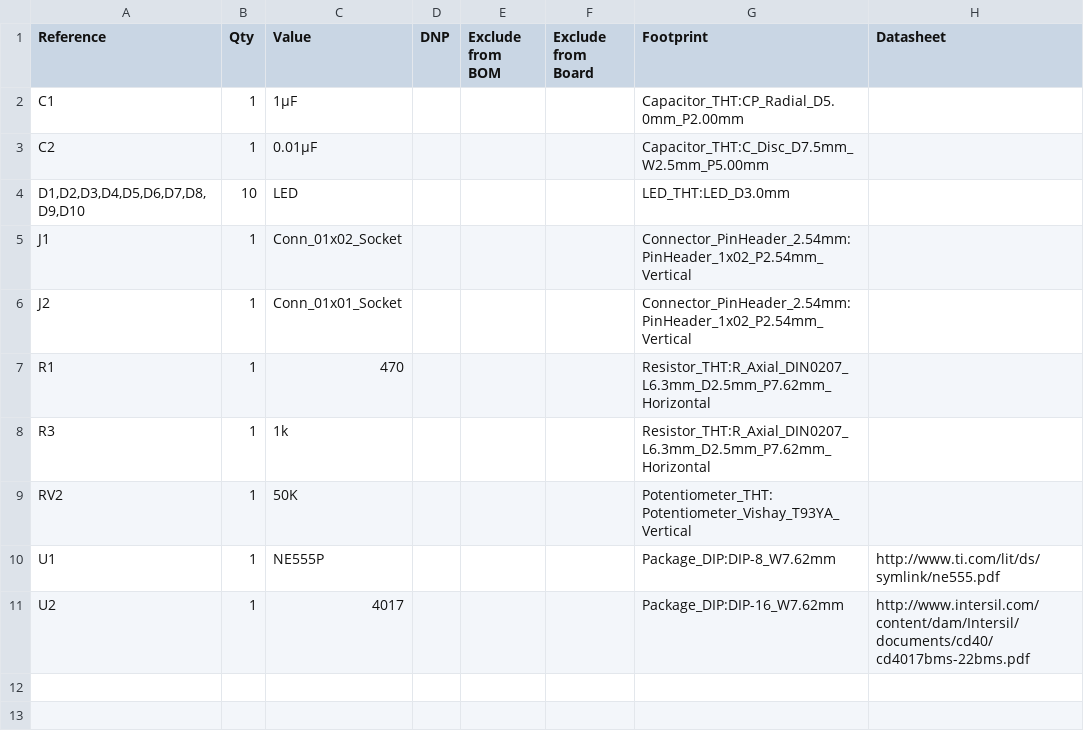
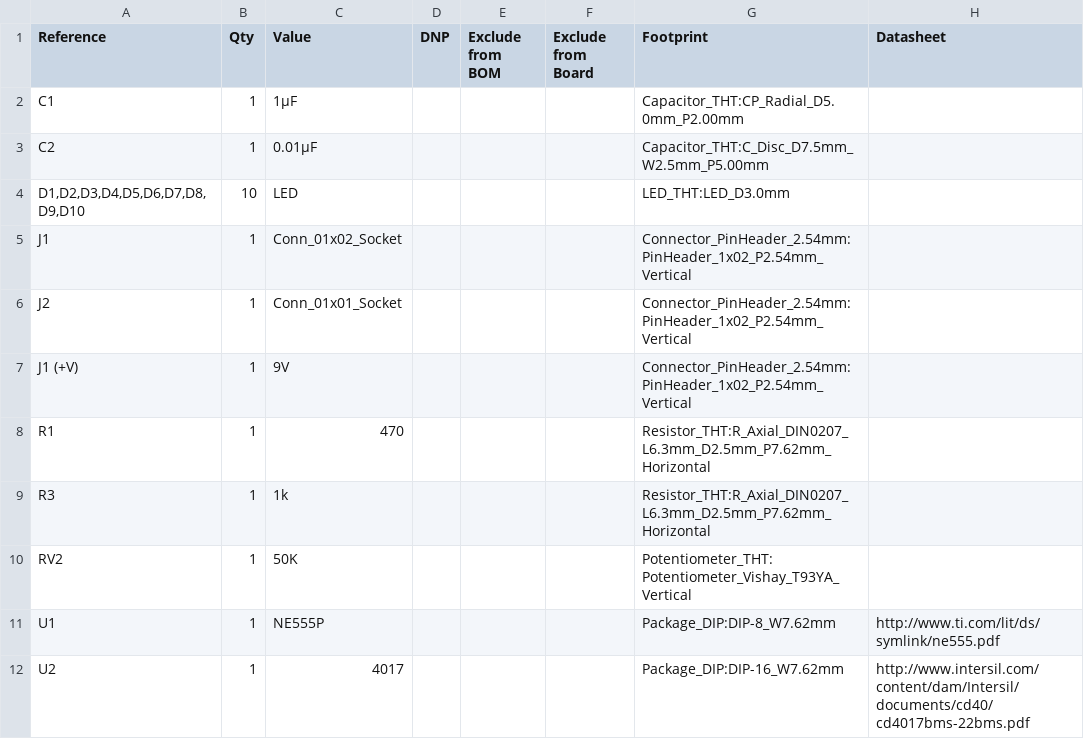
Before and after one commit to suhaan2485/555-Blinky-Chaser, a CSV file: BOM.csv, drawn as a sheet; the diff names each change by its address in the sheet, - before the commit and + after, or states it on an @@ line.

Commit message:
Add 9V Battery Description

```diff
--- a/BOM.csv
+++ b/BOM.csv
+row 7: J1 (+V) | 1 | 9V |  |  |  | Connector_PinHeader_2.54mm:PinHeader_1x02_P2.54mm_Vertical
```
